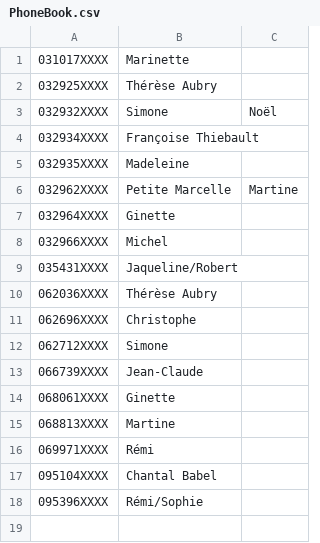
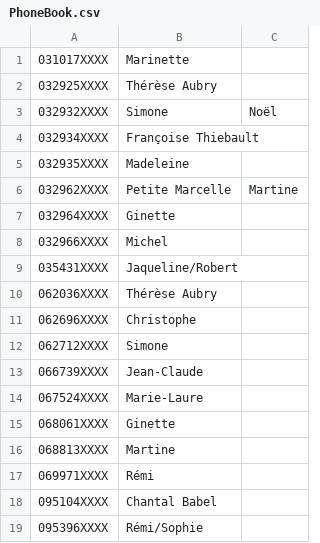
Before and after one commit to raubel/BoxAppPub, a CSV file: PhoneBook.csv, drawn as a sheet.

Commit message:
Update PhoneBook.csv

```diff
--- a/PhoneBook.csv
+++ b/PhoneBook.csv
@@ -13,2 +13,3 @@
 066739XXXX,Jean-Claude
+067524XXXX,Marie-Laure
 068061XXXX,Ginette
```
